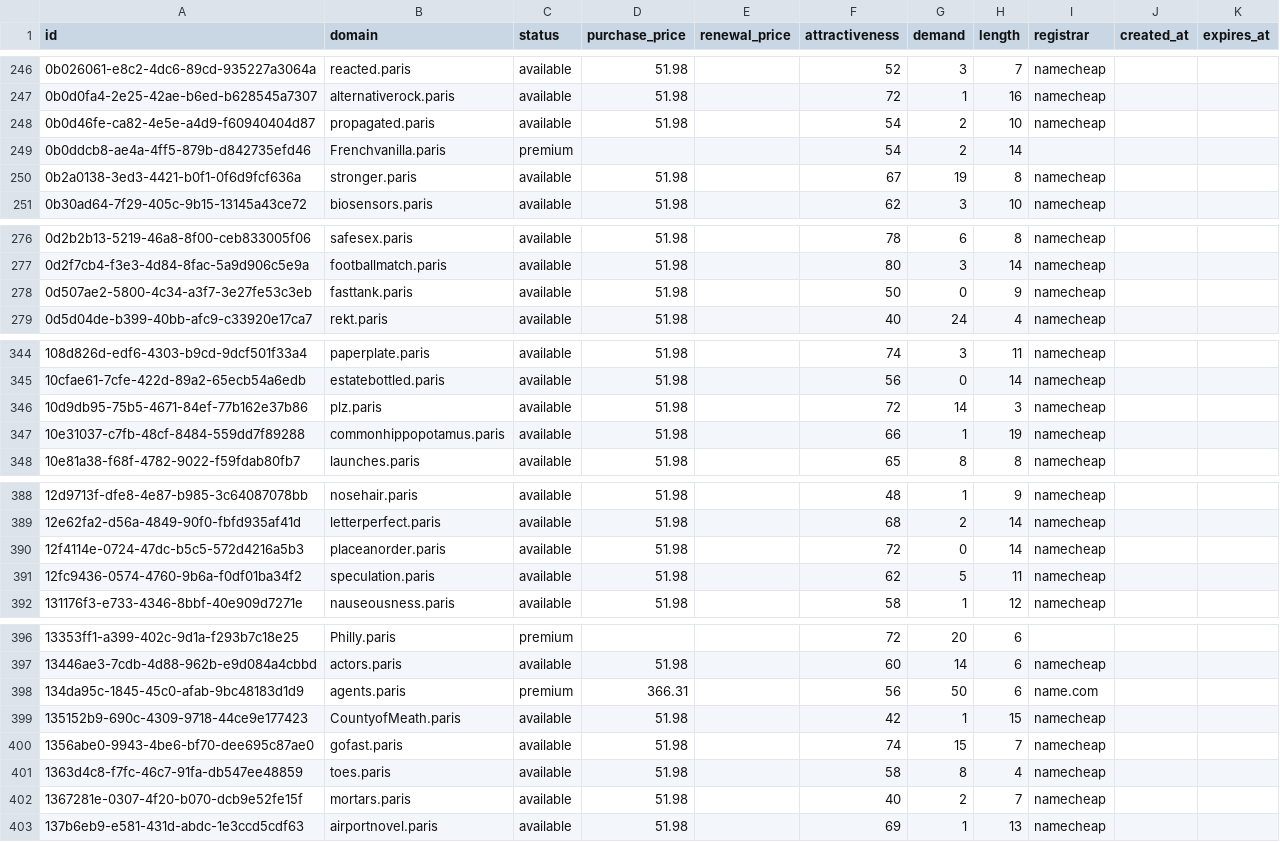
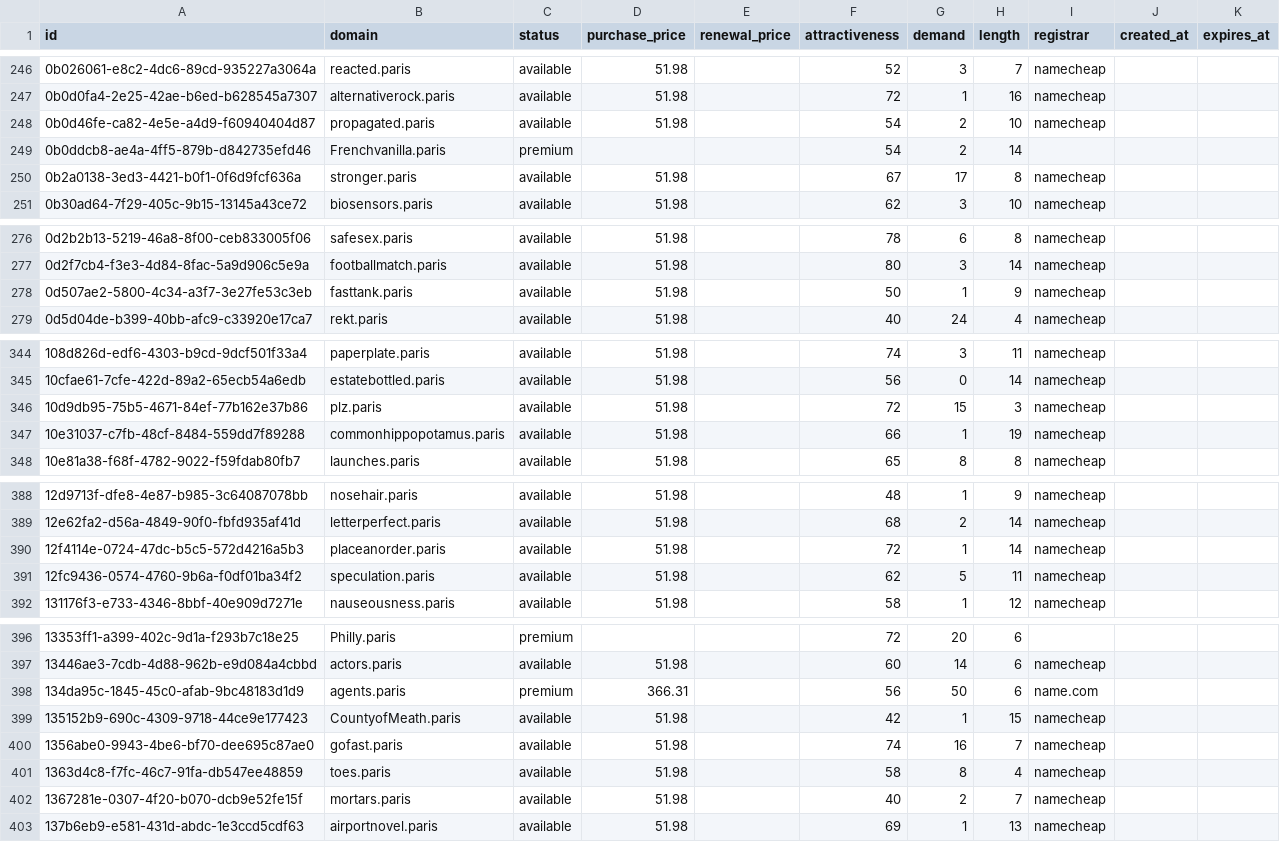
Before and after one commit to UniqueDomains/paris-oneword-domains, a CSV file: paris.csv, drawn as a sheet; only a part is shown, gaps mark what is left out; the diff covers the shown part only.

```diff
--- a/paris.csv
+++ b/paris.csv
@@ -249,3 +249,3 @@ id,domain,status,purchase_price,renewal_price,attractiveness,demand,length,regis
 0b0ddcb8-ae4a-4ff5-879b-d842735efd46,Frenchvanilla.paris,premium,,,54,2,14,,,
-0b2a0138-3ed3-4421-b0f1-0f6d9fcf636a,stronger.paris,available,51.98,,67,19,8,namecheap,,
+0b2a0138-3ed3-4421-b0f1-0f6d9fcf636a,stronger.paris,available,51.98,,67,17,8,namecheap,,
 0b30ad64-7f29-405c-9b15-13145a43ce72,biosensors.paris,available,51.98,,62,3,10,namecheap,,
@@ -277,3 +277,3 @@ id,domain,status,purchase_price,renewal_price,attractiveness,demand,length,regis
 0d2f7cb4-f3e3-4d84-8fac-5a9d906c5e9a,footballmatch.paris,available,51.98,,80,3,14,namecheap,,
-0d507ae2-5800-4c34-a3f7-3e27fe53c3eb,fasttank.paris,available,51.98,,50,0,9,namecheap,,
+0d507ae2-5800-4c34-a3f7-3e27fe53c3eb,fasttank.paris,available,51.98,,50,1,9,namecheap,,
 0d5d04de-b399-40bb-afc9-c33920e17ca7,rekt.paris,available,51.98,,40,24,4,namecheap,,
@@ -345,3 +345,3 @@ id,domain,status,purchase_price,renewal_price,attractiveness,demand,length,regis
 10cfae61-7cfe-422d-89a2-65ecb54a6edb,estatebottled.paris,available,51.98,,56,0,14,namecheap,,
-10d9db95-75b5-4671-84ef-77b162e37b86,plz.paris,available,51.98,,72,14,3,namecheap,,
+10d9db95-75b5-4671-84ef-77b162e37b86,plz.paris,available,51.98,,72,15,3,namecheap,,
 10e31037-c7fb-48cf-8484-559dd7f89288,commonhippopotamus.paris,available,51.98,,66,1,19,namecheap,,
@@ -389,3 +389,3 @@ id,domain,status,purchase_price,renewal_price,attractiveness,demand,length,regis
 12e62fa2-d56a-4849-90f0-fbfd935af41d,letterperfect.paris,available,51.98,,68,2,14,namecheap,,
-12f4114e-0724-47dc-b5c5-572d4216a5b3,placeanorder.paris,available,51.98,,72,0,14,namecheap,,
+12f4114e-0724-47dc-b5c5-572d4216a5b3,placeanorder.paris,available,51.98,,72,1,14,namecheap,,
 12fc9436-0574-4760-9b6a-f0df01ba34f2,speculation.paris,available,51.98,,62,5,11,namecheap,,
@@ -399,3 +399,3 @@ id,domain,status,purchase_price,renewal_price,attractiveness,demand,length,regis
 135152b9-690c-4309-9718-44ce9e177423,CountyofMeath.paris,available,51.98,,42,1,15,namecheap,,
-1356abe0-9943-4be6-bf70-dee695c87ae0,gofast.paris,available,51.98,,74,15,7,namecheap,,
+1356abe0-9943-4be6-bf70-dee695c87ae0,gofast.paris,available,51.98,,74,16,7,namecheap,,
 1363d4c8-f7fc-46c7-91fa-db547ee48859,toes.paris,available,51.98,,58,8,4,namecheap,,
```
Also changed, not shown: 16 edited cells elsewhere in this file, 1 other file.
